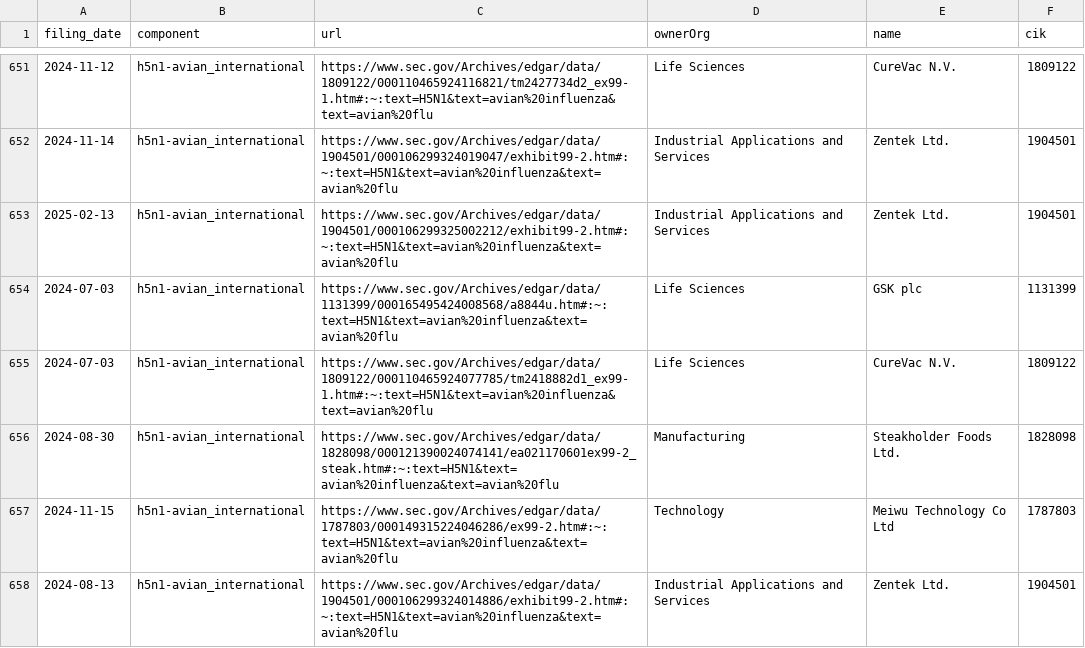
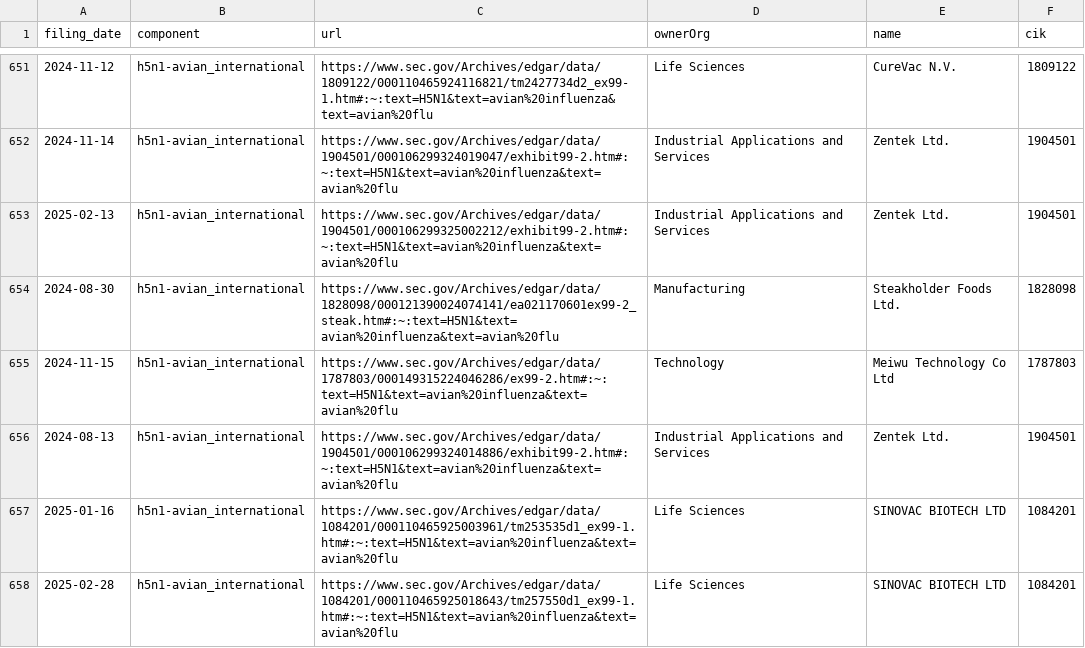
Before and after one commit to jlokos/datamule-indicators, a CSV file: indicators/format1/Health/health/references.csv, drawn as a sheet; only a part is shown, gaps mark what is left out; the shorter side is filled out with more unchanged rows.

```diff
--- a/indicators/format1/Health/health/references.csv
+++ b/indicators/format1/Health/health/references.csv
@@ -653,4 +653,2 @@ filing_date,component,url,ownerOrg,name,cik
 2025-02-13,h5n1-avian_international,https://www.sec.gov/Archives/edgar/data/1904501/000106299325002212/exhibit99-2.htm#:~:text=H5N1&text=avian%20influenza&text=avian%20flu,Industrial Applications and Services,Zentek Ltd.,1904501
-2024-07-03,h5n1-avian_international,https://www.sec.gov/Archives/edgar/data/1131399/000165495424008568/a8844u.htm#:~:text=H5N1&text=avian%20influenza&text=avian%20flu,Life Sciences,GSK plc,1131399
-2024-07-03,h5n1-avian_international,https://www.sec.gov/Archives/edgar/data/1809122/000110465924077785/tm2418882d1_ex99-1.htm#:~:text=H5N1&text=avian%20influenza&text=avian%20flu,Life Sciences,CureVac N.V.,1809122
 2024-08-30,h5n1-avian_international,https://www.sec.gov/Archives/edgar/data/1828098/000121390024074141/ea021170601ex99-2_steak.htm#:~:text=H5N1&text=avian%20influenza&text=avian%20flu,Manufacturing,Steakholder Foods Ltd.,1828098
```
Also changed, not shown: data/filer_metadata/listed_business_city_aggregate.csv, data/filer_metadata/listed_zip_code_aggregate.csv, 34 other files.
